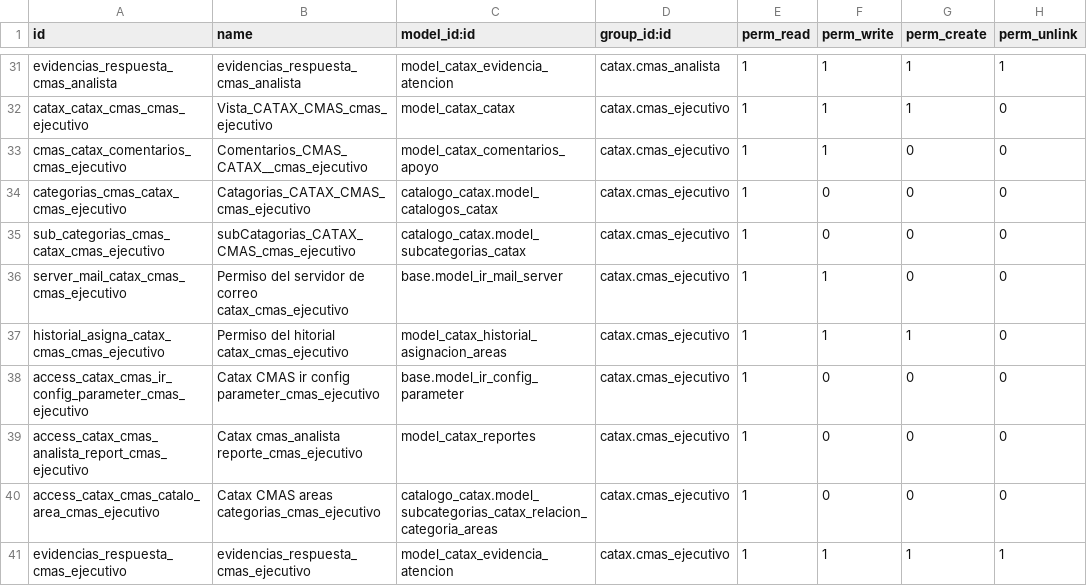
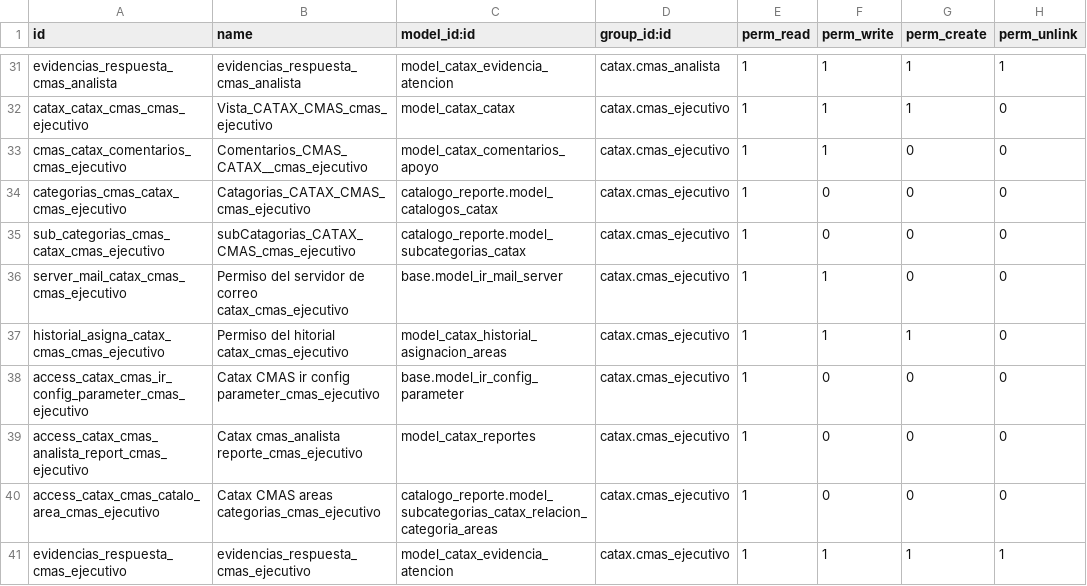
Before and after one commit to Quackpower/catax, a CSV file: security/ir.model.access.csv, drawn as a sheet; only a part is shown, gaps mark what is left out; the diff covers the shown part only.

```diff
--- a/security/ir.model.access.csv
+++ b/security/ir.model.access.csv
@@ -33,4 +33,4 @@ catax_catax_cmas_cmas_ejecutivo,Vista_CATAX_CMAS_cmas_ejecutivo,model_catax_cata
 cmas_catax_comentarios_cmas_ejecutivo,Comentarios_CMAS_CATAX__cmas_ejecutivo,model_catax_comentarios_apoyo,catax.cmas_ejecutivo,1,1,0,0
-categorias_cmas_catax_cmas_ejecutivo,Catagorias_CATAX_CMAS_cmas_ejecutivo,catalogo_catax.model_catalogos_catax,catax.cmas_ejecutivo,1,0,0,0
-sub_categorias_cmas_catax_cmas_ejecutivo,subCatagorias_CATAX_CMAS_cmas_ejecutivo,catalogo_catax.model_subcategorias_catax,catax.cmas_ejecutivo,1,0,0,0
+categorias_cmas_catax_cmas_ejecutivo,Catagorias_CATAX_CMAS_cmas_ejecutivo,catalogo_reporte.model_catalogos_catax,catax.cmas_ejecutivo,1,0,0,0
+sub_categorias_cmas_catax_cmas_ejecutivo,subCatagorias_CATAX_CMAS_cmas_ejecutivo,catalogo_reporte.model_subcategorias_catax,catax.cmas_ejecutivo,1,0,0,0
 server_mail_catax_cmas_cmas_ejecutivo,Permiso del servidor de correo catax_cmas_ejecutivo,base.model_ir_mail_server,catax.cmas_ejecutivo,1,1,0,0
@@ -39,3 +39,3 @@ access_catax_cmas_ir_config_parameter_cmas_ejecutivo,Catax CMAS ir config parame
 access_catax_cmas_analista_report_cmas_ejecutivo,Catax cmas_analista reporte_cmas_ejecutivo,model_catax_reportes,catax.cmas_ejecutivo,1,0,0,0
-access_catax_cmas_catalo_area_cmas_ejecutivo,Catax CMAS areas categorias_cmas_ejecutivo,catalogo_catax.model_subcategorias_catax_relacion_categoria_areas,catax.cmas_ejecutivo,1,0,0,0
+access_catax_cmas_catalo_area_cmas_ejecutivo,Catax CMAS areas categorias_cmas_ejecutivo,catalogo_reporte.model_subcategorias_catax_relacion_categoria_areas,catax.cmas_ejecutivo,1,0,0,0
 evidencias_respuesta_cmas_ejecutivo,evidencias_respuesta_cmas_ejecutivo,model_catax_evidencia_atencion,catax.cmas_ejecutivo,1,1,1,1
```
Also changed, not shown: 9 edited cells elsewhere in this file.
